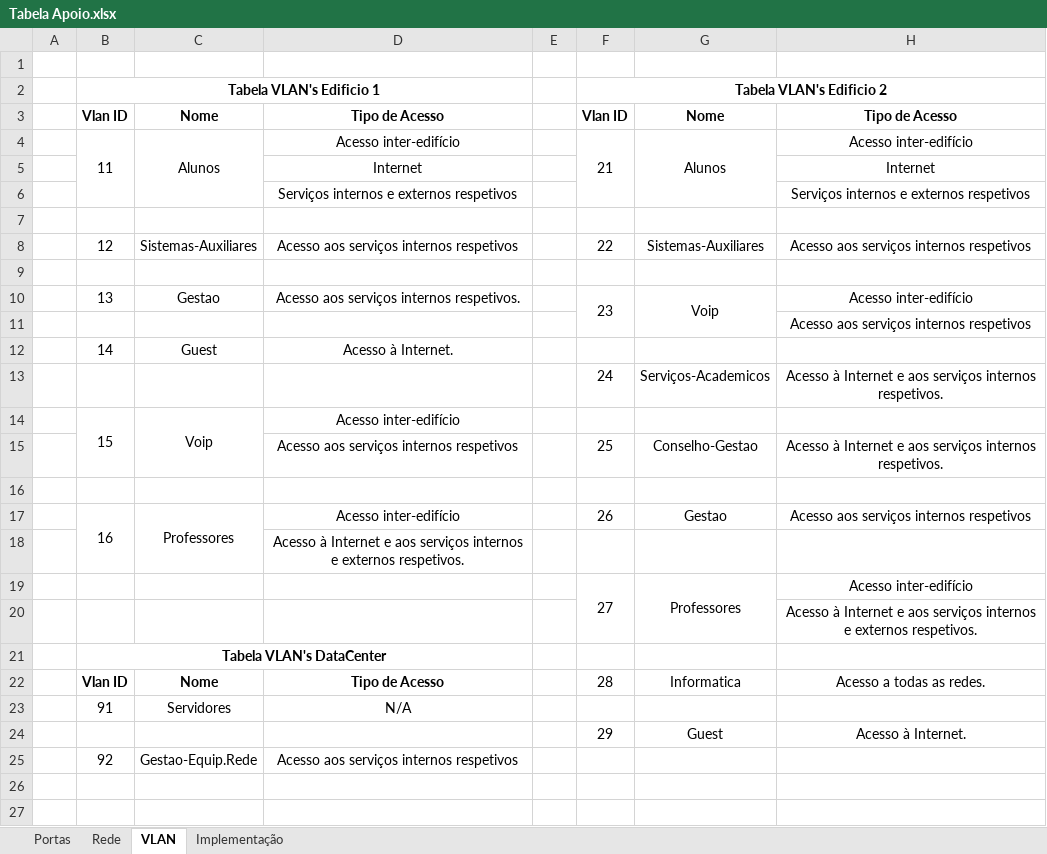
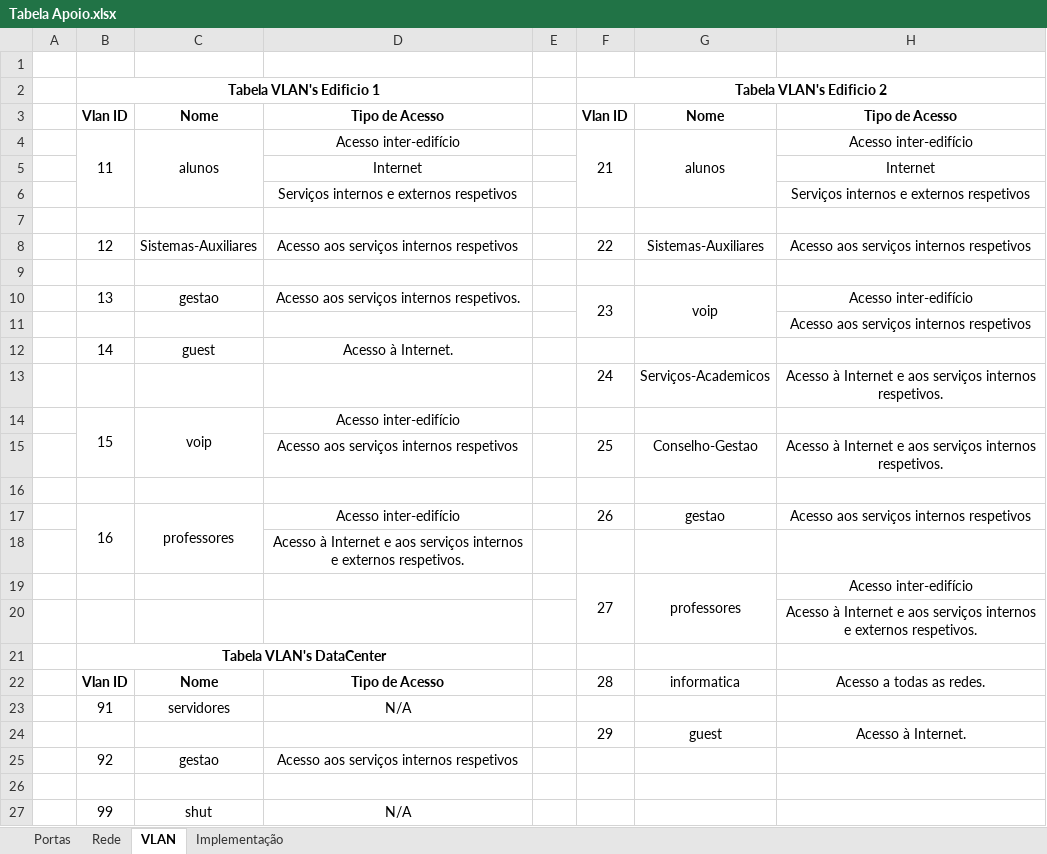
Before and after one commit to JoaoAragaoA039132/PBL, an Excel workbook: Tabela Apoio.xlsx, sheet VLAN, drawn as a sheet; values as stored, in another font and other column widths than the file's, no borders; the diff names each change by its address in the sheet, - before the commit and + after, or states it on an @@ line.

```diff
--- a/Tabela Apoio.xlsx (sheet VLAN)
+++ b/Tabela Apoio.xlsx (sheet VLAN)
-C4: Alunos
+C4: alunos
-G4: Alunos
+G4: alunos
-C10: Gestao
+C10: gestao
-G10: Voip
+G10: voip
-C12: Guest
+C12: guest
-C14: Voip
+C14: voip
-C17: Professores
+C17: professores
-G17: Gestao
+G17: gestao
-G19: Professores
+G19: professores
-G22: Informatica
+G22: informatica
-C23: Servidores
+C23: servidores
-G24: Guest
+G24: guest
-C25: Gestao-Equip.Rede
+C25: gestao
+row 26: (empty)
+row 27:  | 99 | shut | N/A
```
Also changed, not shown: sheet Rede, sheet Implementação.
